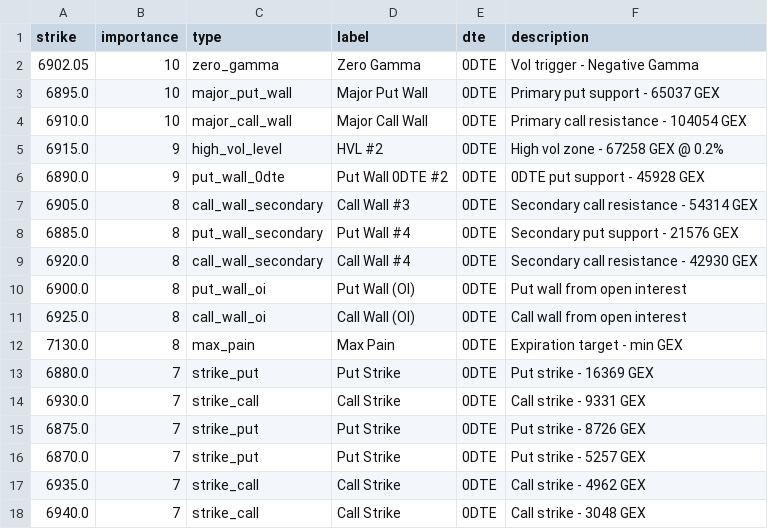
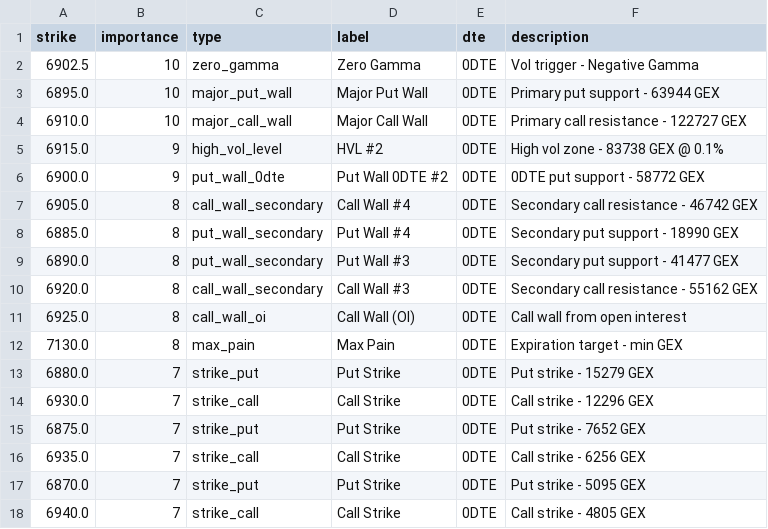
Before and after one commit to enzocosson/gex-levels-manual, a CSV file: es_gex_zero.csv, drawn as a sheet.

```diff
--- a/es_gex_zero.csv
+++ b/es_gex_zero.csv
@@ -1,18 +1,18 @@
 strike,importance,type,label,dte,description
-6902.05,10,zero_gamma,Zero Gamma,0DTE,Vol trigger - Negative Gamma
-6895.0,10,major_put_wall,Major Put Wall,0DTE,Primary put support - 65037 GEX
-6910.0,10,major_call_wall,Major Call Wall,0DTE,Primary call resistance - 104054 GEX
-6915.0,9,high_vol_level,HVL #2,0DTE,High vol zone - 67258 GEX @ 0.2%
-6890.0,9,put_wall_0dte,Put Wall 0DTE #2,0DTE,0DTE put support - 45928 GEX
-6905.0,8,call_wall_secondary,Call Wall #3,0DTE,Secondary call resistance - 54314 GEX
-6885.0,8,put_wall_secondary,Put Wall #4,0DTE,Secondary put support - 21576 GEX
-6920.0,8,call_wall_secondary,Call Wall #4,0DTE,Secondary call resistance - 42930 GEX
-6900.0,8,put_wall_oi,Put Wall (OI),0DTE,Put wall from open interest
+6902.5,10,zero_gamma,Zero Gamma,0DTE,Vol trigger - Negative Gamma
+6895.0,10,major_put_wall,Major Put Wall,0DTE,Primary put support - 63944 GEX
+6910.0,10,major_call_wall,Major Call Wall,0DTE,Primary call resistance - 122727 GEX
+6915.0,9,high_vol_level,HVL #2,0DTE,High vol zone - 83738 GEX @ 0.1%
+6900.0,9,put_wall_0dte,Put Wall 0DTE #2,0DTE,0DTE put support - 58772 GEX
+6905.0,8,call_wall_secondary,Call Wall #4,0DTE,Secondary call resistance - 46742 GEX
+6885.0,8,put_wall_secondary,Put Wall #4,0DTE,Secondary put support - 18990 GEX
+6890.0,8,put_wall_secondary,Put Wall #3,0DTE,Secondary put support - 41477 GEX
+6920.0,8,call_wall_secondary,Call Wall #3,0DTE,Secondary call resistance - 55162 GEX
 6925.0,8,call_wall_oi,Call Wall (OI),0DTE,Call wall from open interest
 7130.0,8,max_pain,Max Pain,0DTE,Expiration target - min GEX
-6880.0,7,strike_put,Put Strike,0DTE,Put strike - 16369 GEX
-6930.0,7,strike_call,Call Strike,0DTE,Call strike - 9331 GEX
-6875.0,7,strike_put,Put Strike,0DTE,Put strike - 8726 GEX
-6870.0,7,strike_put,Put Strike,0DTE,Put strike - 5257 GEX
-6935.0,7,strike_call,Call Strike,0DTE,Call strike - 4962 GEX
-6940.0,7,strike_call,Call Strike,0DTE,Call strike - 3048 GEX
+6880.0,7,strike_put,Put Strike,0DTE,Put strike - 15279 GEX
+6930.0,7,strike_call,Call Strike,0DTE,Call strike - 12296 GEX
+6875.0,7,strike_put,Put Strike,0DTE,Put strike - 7652 GEX
+6935.0,7,strike_call,Call Strike,0DTE,Call strike - 6256 GEX
+6870.0,7,strike_put,Put Strike,0DTE,Put strike - 5095 GEX
+6940.0,7,strike_call,Call Strike,0DTE,Call strike - 4805 GEX
```
Also changed, not shown: es_gex_full.csv, es_gex_one.csv, 5 other files.
